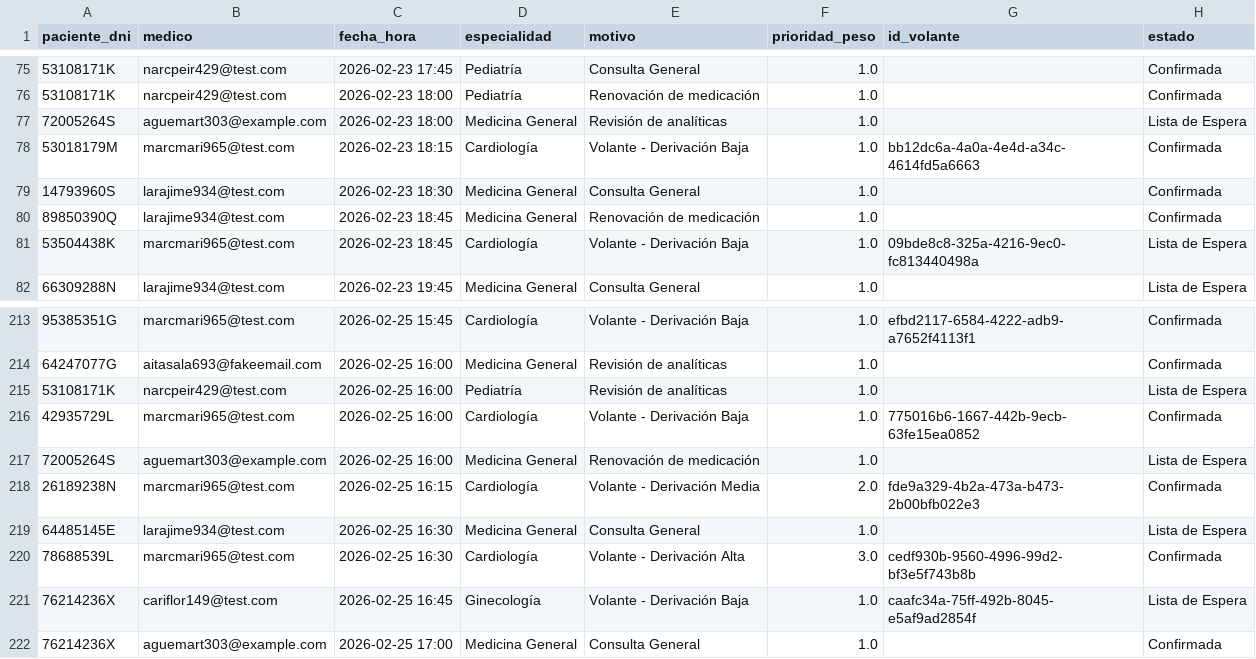
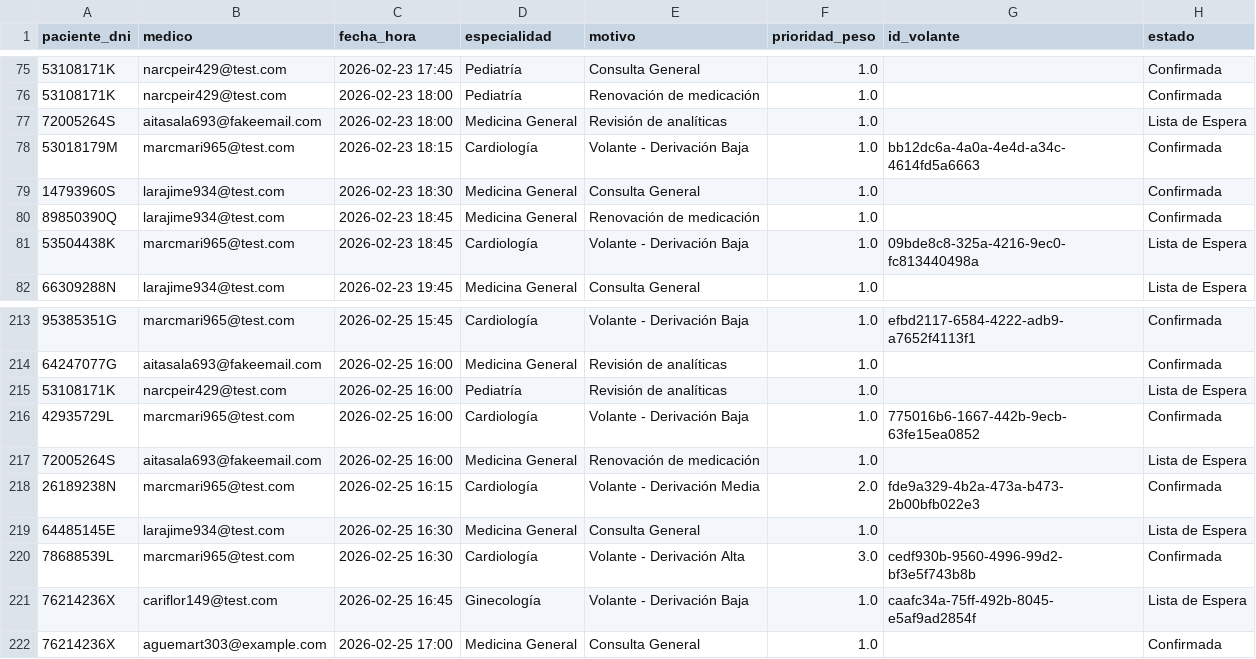
Before and after one commit to javiarellanoo/kairos, a CSV file: data/citas.csv, drawn as a sheet; only a part is shown, gaps mark what is left out.

```diff
--- a/data/citas.csv
+++ b/data/citas.csv
@@ -76,3 +76,3 @@ paciente_dni,medico,fecha_hora,especialidad,motivo,prioridad_peso,id_volante,est
 53108171K,narcpeir429@test.com,2026-02-23 18:00,Pediatría,Renovación de medicación,1.0,,Confirmada
-72005264S,aguemart303@example.com,2026-02-23 18:00,Medicina General,Revisión de analíticas,1.0,,Lista de Espera
+72005264S,aitasala693@fakeemail.com,2026-02-23 18:00,Medicina General,Revisión de analíticas,1.0,,Lista de Espera
 53018179M,marcmari965@test.com,2026-02-23 18:15,Cardiología,Volante - Derivación Baja,1.0,bb12dc6a-4a0a-4e4d-a34c-4614fd5a6663,Confirmada
@@ -216,3 +216,3 @@ paciente_dni,medico,fecha_hora,especialidad,motivo,prioridad_peso,id_volante,est
 42935729L,marcmari965@test.com,2026-02-25 16:00,Cardiología,Volante - Derivación Baja,1.0,775016b6-1667-442b-9ecb-63fe15ea0852,Confirmada
-72005264S,aguemart303@example.com,2026-02-25 16:00,Medicina General,Renovación de medicación,1.0,,Lista de Espera
+72005264S,aitasala693@fakeemail.com,2026-02-25 16:00,Medicina General,Renovación de medicación,1.0,,Lista de Espera
 26189238N,marcmari965@test.com,2026-02-25 16:15,Cardiología,Volante - Derivación Media,2.0,fde9a329-4b2a-473a-b473-2b00bfb022e3,Confirmada
```
Also changed, not shown: 6 other files.
